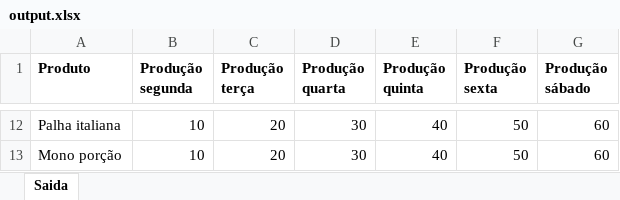
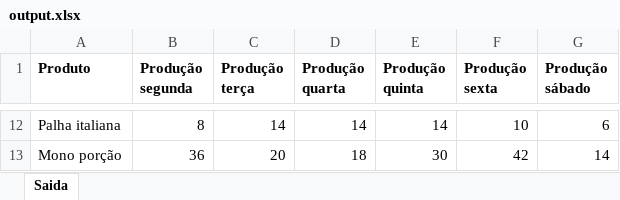
Before and after one commit to Jcrt/dcc163-pesquisa-operacional-gurobi, an Excel workbook: PesquisaOperacional.Gurobi.Core/Data/output.xlsx, sheet Saida, drawn as a sheet; only a part is shown, gaps mark what is left out; values as stored, in another font and other column widths than the file's, no borders; the diff covers the shown part only; the diff names each change by its address in the sheet, - before the commit and + after, or states it on an @@ line.

```diff
--- a/PesquisaOperacional.Gurobi.Core/Data/output.xlsx (sheet Saida)
+++ b/PesquisaOperacional.Gurobi.Core/Data/output.xlsx (sheet Saida)
-B12 (Produção segunda): 10
+B12 (Produção segunda): 8
-C12 (Produção terça): 20
+C12 (Produção terça): 14
-D12 (Produção quarta): 30
+D12 (Produção quarta): 14
-E12 (Produção quinta): 40
+E12 (Produção quinta): 14
-F12 (Produção sexta): 50
+F12 (Produção sexta): 10
-G12 (Produção sábado): 60
+G12 (Produção sábado): 6
-B13 (Produção segunda): 10
+B13 (Produção segunda): 36
-D13 (Produção quarta): 30
+D13 (Produção quarta): 18
-E13 (Produção quinta): 40
+E13 (Produção quinta): 30
-F13 (Produção sexta): 50
+F13 (Produção sexta): 42
-G13 (Produção sábado): 60
+G13 (Produção sábado): 14
```
Also changed, not shown: 58 edited cells elsewhere in this sheet, PesquisaOperacional.Gurobi.Core/Data/input.xlsx, 4 other files.
